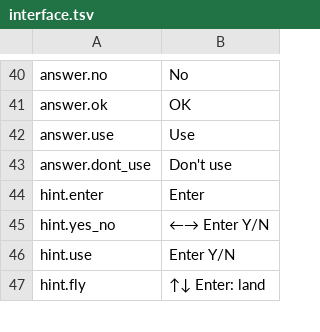
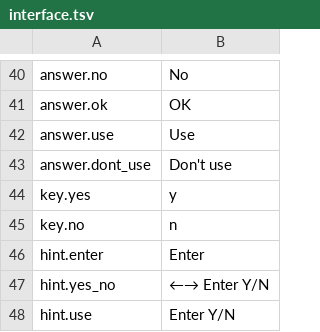
Before and after one commit to szymor/tsw-re, a TSV file: data/text/en/interface.tsv, drawn as a sheet; only a part is shown, gaps mark what is left out; the shorter side is filled out with more unchanged rows.

```diff
--- a/data/text/en/interface.tsv
+++ b/data/text/en/interface.tsv
@@ -43,2 +43,4 @@ answer.use	Use
 answer.dont_use	Don't use
+key.yes	y
+key.no	n
 hint.enter	Enter
```
Also changed, not shown: data/text/pl/interface.tsv, 6 other files.
